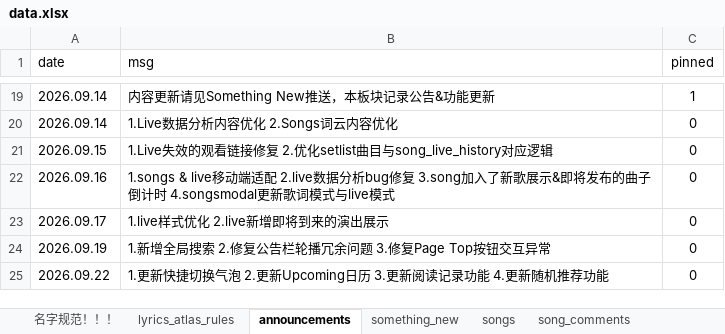
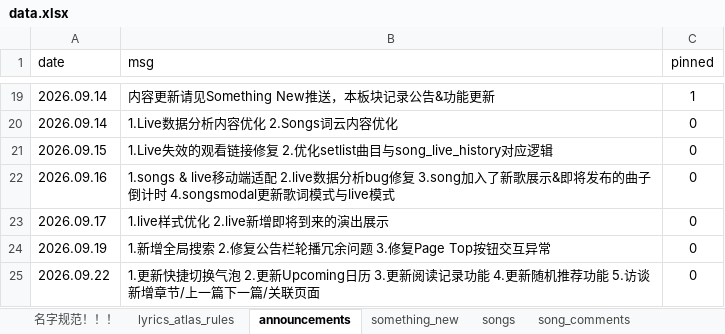
Before and after one commit to yuminle159/MujicaTimeLineWeb, an Excel workbook: _data/data.xlsx, sheet announcements, drawn as a sheet; only a part is shown, gaps mark what is left out; values as stored, in another font and other column widths than the file's, no borders; the diff names each change by its address in the sheet, - before the commit and + after, or states it on an @@ line.

```diff
--- a/_data/data.xlsx (sheet announcements)
+++ b/_data/data.xlsx (sheet announcements)
-B25 (msg): …推荐功能
+B25 (msg): …推荐功能 5.访谈新增章节/上一篇下一篇/关联页面
```
Also changed, not shown: sheet discography_releases, sheet gallery_images, sheet songs, 28 other files.
